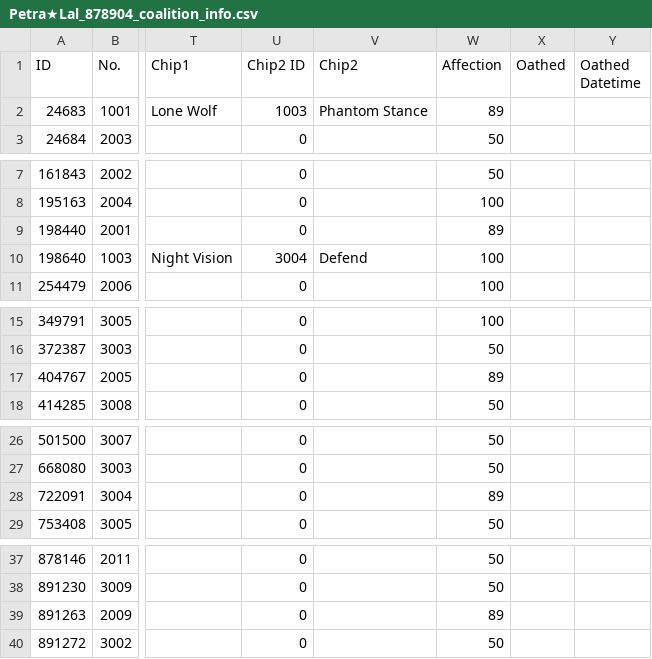
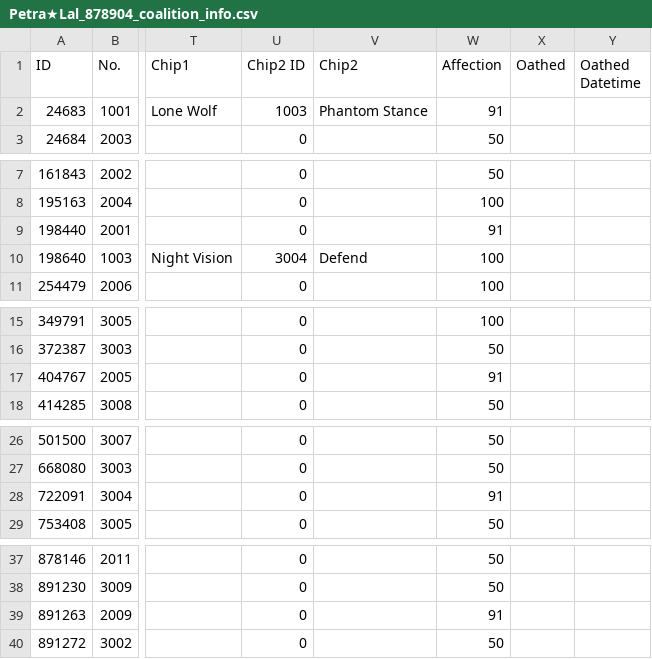
Before and after one commit to TheRealPetraLal/Info, a CSV file: Petra★Lal_878904_coalition_info.csv, drawn as a sheet; only a part is shown, gaps mark what is left out; the diff covers the shown part only; the diff names each change by its address in the sheet, - before the commit and + after, or states it on an @@ line.

```diff
--- a/Petra★Lal_878904_coalition_info.csv
+++ b/Petra★Lal_878904_coalition_info.csv
-W2 (Affection): 89
+W2 (Affection): 91
-W9 (Affection): 89
+W9 (Affection): 91
-W17 (Affection): 89
+W17 (Affection): 91
-W28 (Affection): 89
+W28 (Affection): 91
-W39 (Affection): 89
+W39 (Affection): 91
```
Also changed, not shown: 1 edited cell elsewhere in this file, Petra★Lal_878904_doll_info.csv, Petra★Lal_878904_equip_info.csv, 4 other files.
